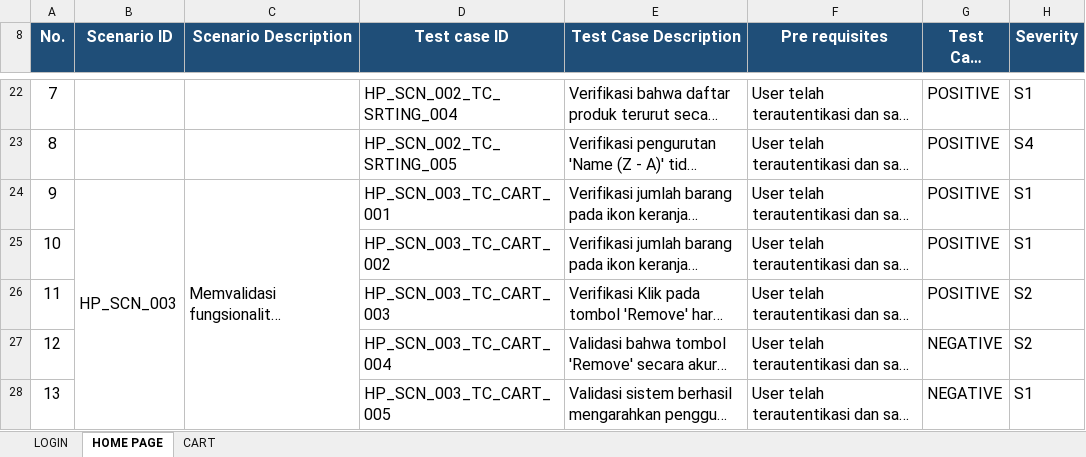
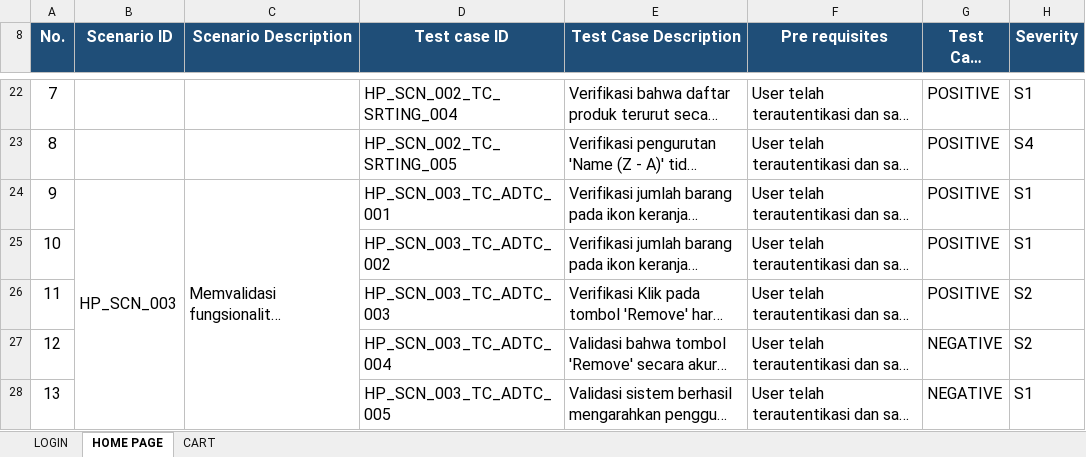
Before and after one commit to elfathin777/Playwright_SauceDemoWeb, an Excel workbook: Test Case_Sauce Demo.xlsx, sheet HOME PAGE, drawn as a sheet; only a part is shown, gaps mark what is left out; long unchanged cells end in …; values as stored, in another font and other column widths than the file's, no borders; conditional formats not drawn; the diff names each change by its address in the sheet, - before the commit and + after, or states it on an @@ line.

Commit message:
updating cart feature

```diff
--- a/Test Case_Sauce Demo.xlsx (sheet HOME PAGE)
+++ b/Test Case_Sauce Demo.xlsx (sheet HOME PAGE)
-D24 (Test case ID): HP_SCN_003_TC_CART_001
+D24 (Test case ID): HP_SCN_003_TC_ADTC_001
-D25 (Test case ID): HP_SCN_003_TC_CART_002
+D25 (Test case ID): HP_SCN_003_TC_ADTC_002
-D26 (Test case ID): HP_SCN_003_TC_CART_003
+D26 (Test case ID): HP_SCN_003_TC_ADTC_003
-D27 (Test case ID): HP_SCN_003_TC_CART_004
+D27 (Test case ID): HP_SCN_003_TC_ADTC_004
-D28 (Test case ID): HP_SCN_003_TC_CART_005
+D28 (Test case ID): HP_SCN_003_TC_ADTC_005
```
Also changed, not shown: sheet CART, 3 other files.
